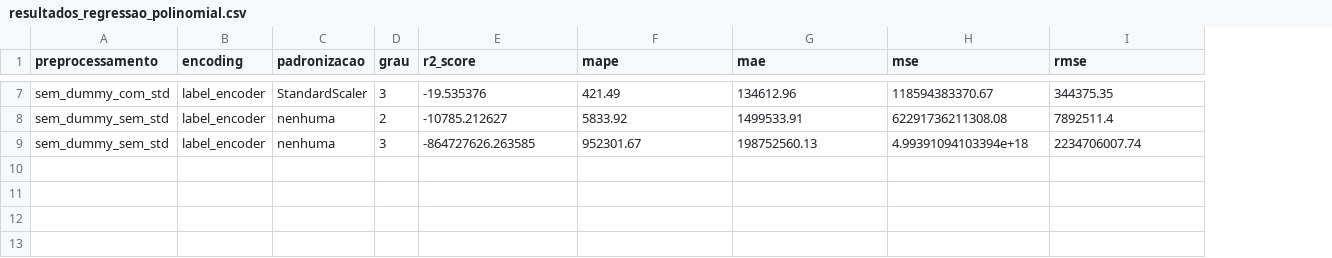
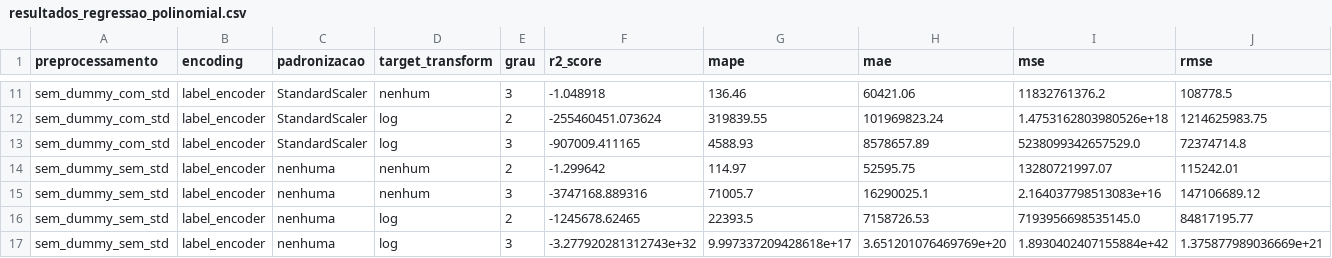
Before and after one commit to gustavoxav/regression-machine-learning, a CSV file: regressao_polinomial/resultados_regressao_polinomial.csv, drawn as a sheet; only a part is shown, gaps mark what is left out; addresses are those after the commit; the diff covers the shown part only; the diff names each change by its address in the sheet, - before the commit and + after, or states it on an @@ line.

```diff
--- a/regressao_polinomial/resultados_regressao_polinomial.csv
+++ b/regressao_polinomial/resultados_regressao_polinomial.csv
+column D (target_transform), row 11: nenhum; rows 14-15: nenhum | nenhum
-F11 (r2_score): -19.535376
+F11 (r2_score): -1.048918
-G11 (mape): 421.49
+G11 (mape): 136.46
-H11 (mae): 134612.96
+H11 (mae): 60421.06
-I11 (mse): 118594383370.67
+I11 (mse): 11832761376.2
-J11 (rmse): 344375.35
+J11 (rmse): 108778.5
+row 12: sem_dummy_com_std | label_encoder | StandardScaler | log | 2 | -255460451.073624 | 319839.55 | 101969823.24 | 1.4753162803980526e+18 | 1214625983.75
+row 13: sem_dummy_com_std | label_encoder | StandardScaler | log | 3 | -907009.411165 | 4588.93 | 8578657.89 | 5238099342657529.0 | 72374714.8
-F14 (r2_score): -10785.212627
+F14 (r2_score): -1.299642
-G14 (mape): 5833.92
+G14 (mape): 114.97
-H14 (mae): 1499533.91
+H14 (mae): 52595.75
-I14 (mse): 62291736211308.08
+I14 (mse): 13280721997.07
-J14 (rmse): 7892511.4
+J14 (rmse): 115242.01
-F15 (r2_score): -864727626.263585
+F15 (r2_score): -3747168.889316
-G15 (mape): 952301.67
+G15 (mape): 71005.7
-H15 (mae): 198752560.13
+H15 (mae): 16290025.1
-I15 (mse): 4.99391094103394e+18
+I15 (mse): 2.164037798513083e+16
-J15 (rmse): 2234706007.74
+J15 (rmse): 147106689.12
+row 16: sem_dummy_sem_std | label_encoder | nenhuma | log | 2 | -1245678.62465 | 22393.5 | 7158726.53 | 7193956698535145.0 | 84817195.77
+row 17: sem_dummy_sem_std | label_encoder | nenhuma | log | 3 | -3.277920281312743e+32 | 9.997337209428618e+17 | 3.651201076469769e+20 | 1.8930402407155884e+42 | 1.375877989036669e+21
```
Also changed, not shown: 4 added rows and 25 edited cells elsewhere in this file, dados_processados/sem_dummy_sem_std/previsores_teste.csv, dados_processados/sem_dummy_sem_std/previsores_treinamento.csv, 33 other files.
